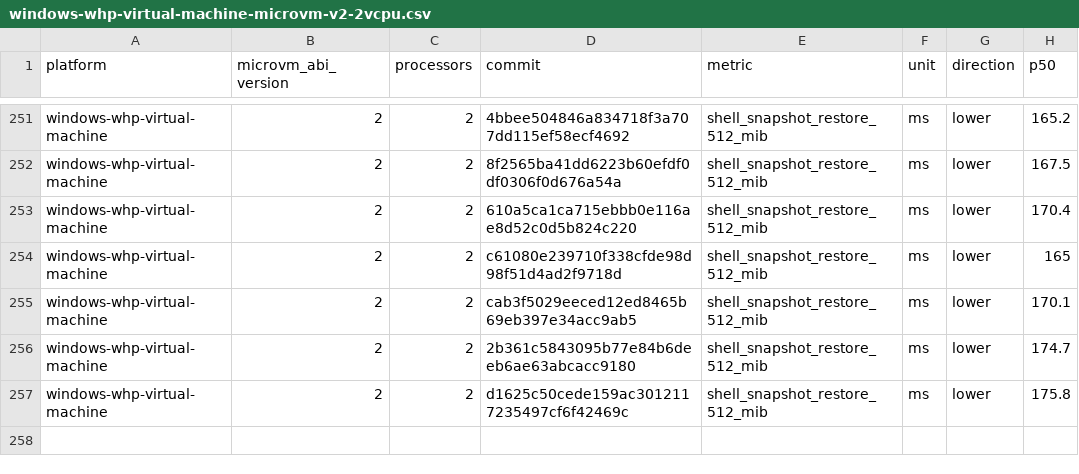
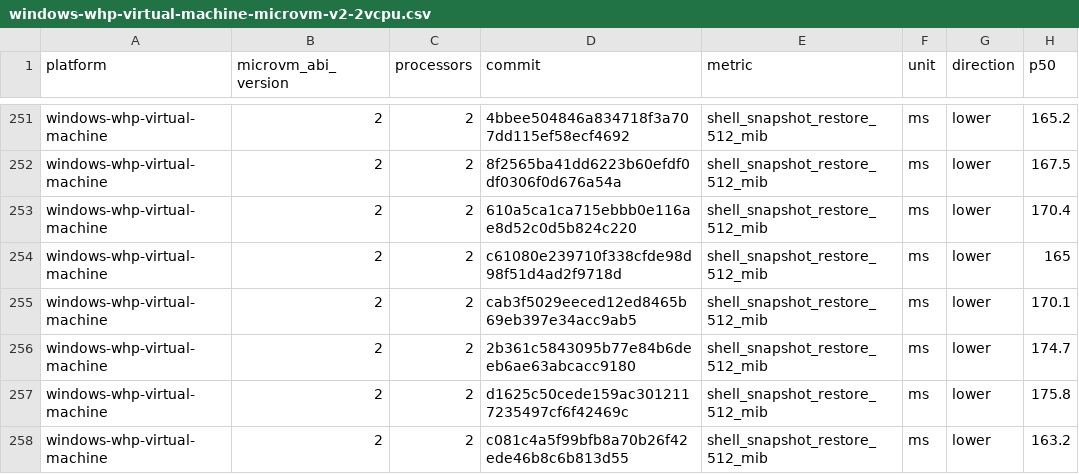
Before and after one commit to 56steve/nvx, a CSV file: data/windows-whp-virtual-machine-microvm-v2-2vcpu.csv, drawn as a sheet; only a part is shown, gaps mark what is left out.

```diff
--- a/data/windows-whp-virtual-machine-microvm-v2-2vcpu.csv
+++ b/data/windows-whp-virtual-machine-microvm-v2-2vcpu.csv
@@ -257 +257,2 @@ windows-whp-virtual-machine,2,2,2b361c5843095b77e84b6deeb6ae63abcacc9180,shell_s
 windows-whp-virtual-machine,2,2,d1625c50cede159ac3012117235497cf6f42469c,shell_snapshot_restore_512_mib,ms,lower,175.8
+windows-whp-virtual-machine,2,2,c081c4a5f99bfb8a70b26f42ede46b8c6b813d55,shell_snapshot_restore_512_mib,ms,lower,163.2
```
Also changed, not shown: data/linux-kvm-virtual-machine-microvm-v2-1vcpu.csv, data/linux-mshv-virtual-machine-microvm-v2-1vcpu.csv, 9 other files.
